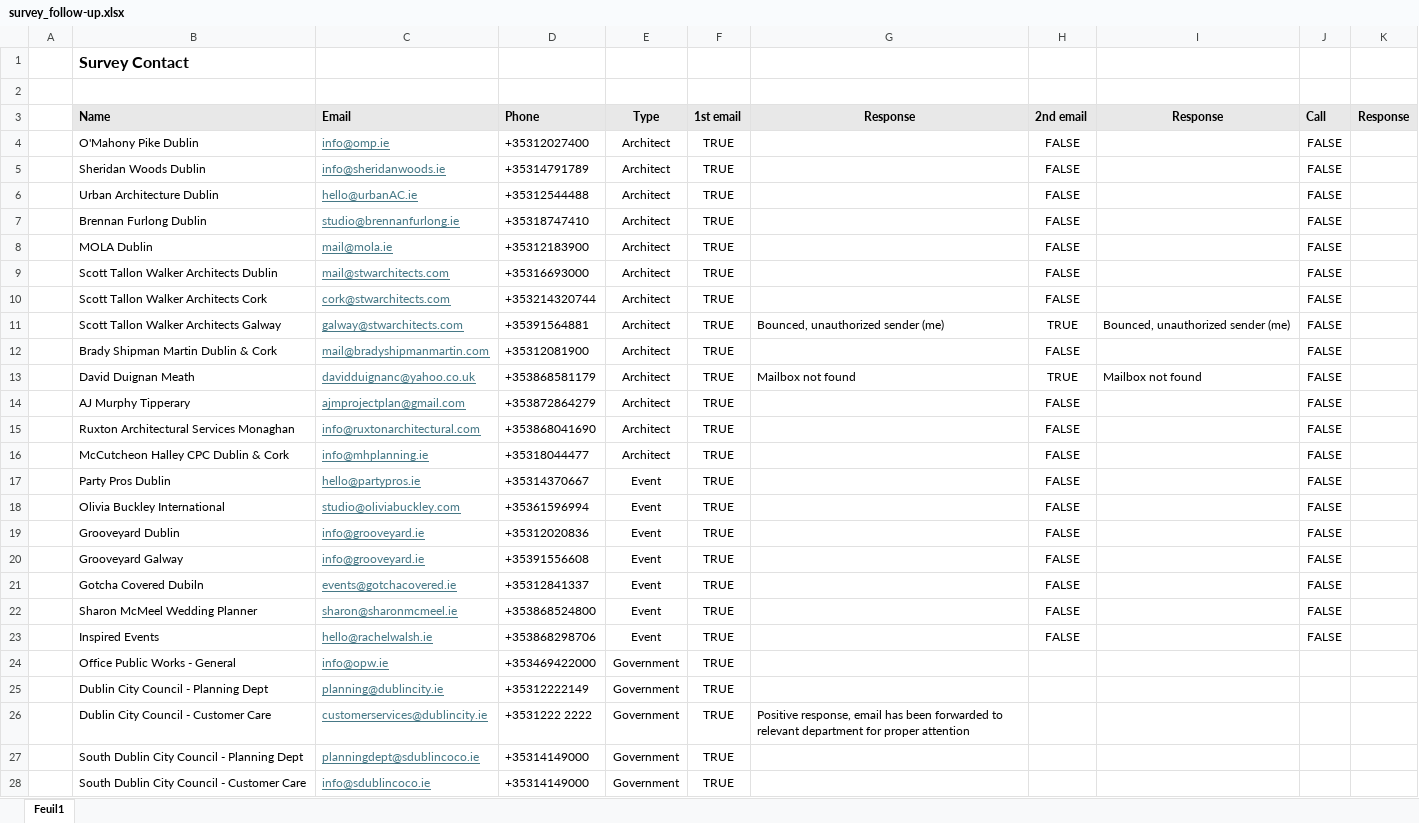
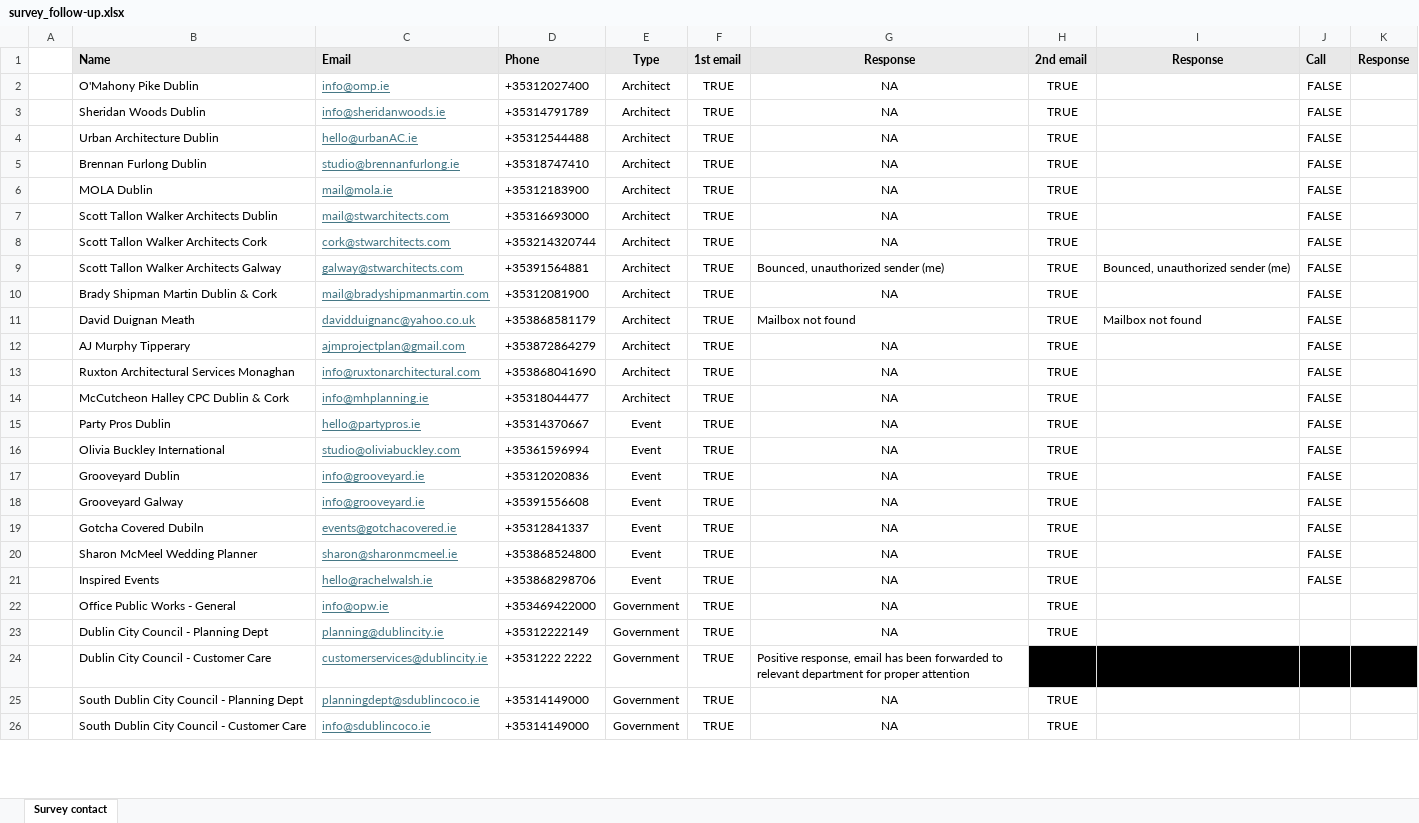
Before and after one commit to 2024-CMPU9010-GROUP-3/PROJECT, an Excel workbook: Documentation/survey/survey_follow-up.xlsx, sheet Survey contact, drawn as a sheet; only a part is shown; values as stored, in another font and other column widths than the file's, no borders; removed rows and columns are numbered as before the commit, all else as after; the diff covers the shown part only; the diff names each change by its address in the sheet, - before the commit and + after, or states it on an @@ line.

Commit message:
Update survey_follow-up.xlsx
today's progress

```diff
--- a/Documentation/survey/survey_follow-up.xlsx (sheet Survey contact)
+++ b/Documentation/survey/survey_follow-up.xlsx (sheet Survey contact)
-sheet tab: Feuil1
+sheet tab: Survey contact
-row 1:  | Survey Contact
-row 2: (empty)
-G2:G8 (Response): (empty)
+G2:G8 (Response): NA
-H2:H8 (2nd email): FALSE
+H2:H8 (2nd email): TRUE
-G10 (Response): (empty)
+G10 (Response): NA
-H10 (2nd email): FALSE
+H10 (2nd email): TRUE
-G12:G23 (Response): (empty)
+G12:G23 (Response): NA
-H12:H21 (2nd email): FALSE
+H12:H21 (2nd email): TRUE
-H22:H23 (2nd email): (empty)
+H22:H23 (2nd email): TRUE
-H24:K24 fill: none
+H24:K24 fill: #000000
-G25:G26 (Response): (empty)
+G25:G26 (Response): NA
-H25:H26 (2nd email): (empty)
+H25:H26 (2nd email): TRUE
```
Also changed, not shown: 20 edited cells elsewhere in this sheet.
